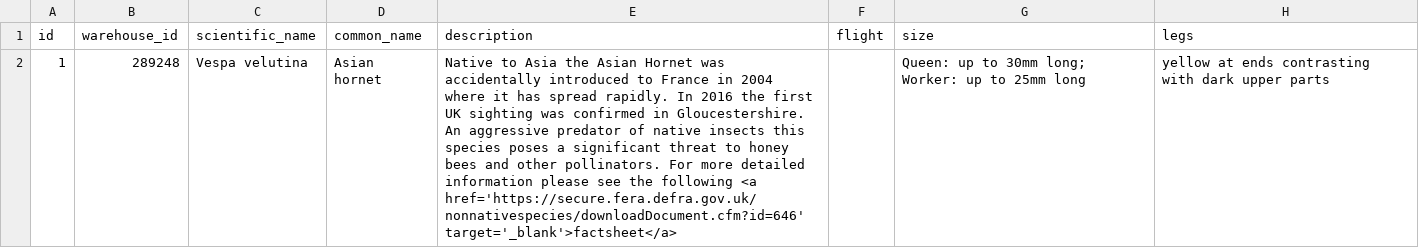
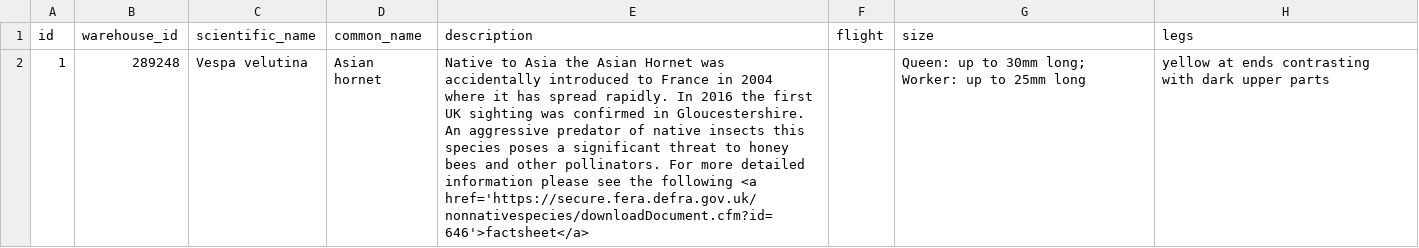
Before and after one commit to NERC-CEH/asian-hornet-watch-app, a CSV file: src/info/species/data/species.csv, drawn as a sheet; only a part is shown; the diff covers the shown part only; the diff names each change by its address in the sheet, - before the commit and + after, or states it on an @@ line.

```diff
--- a/src/info/species/data/species.csv
+++ b/src/info/species/data/species.csv
-E2: …following <a href='https://secure.fera.defra.gov.uk/nonnativespecies/downloadDocument.cfm?id=646' target='_blank'>factsheet</a>
+E2: …following <a href='https://secure.fera.defra.gov.uk/nonnativespecies/downloadDocument.cfm?id=646'>factsheet</a>
```
Also changed, not shown: 1 edited cell elsewhere in this file, 1 other file.
